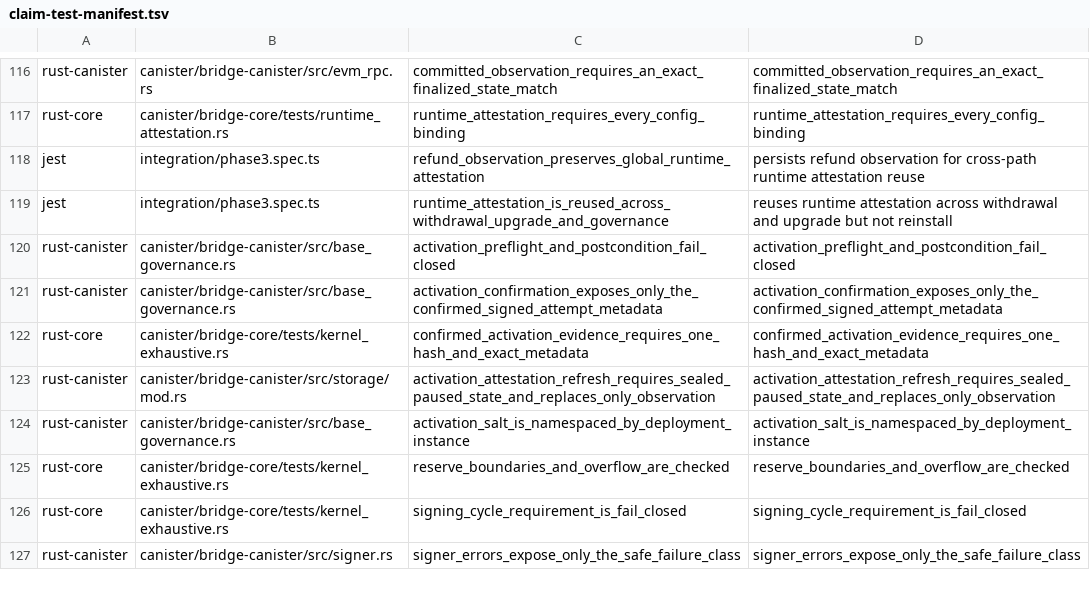
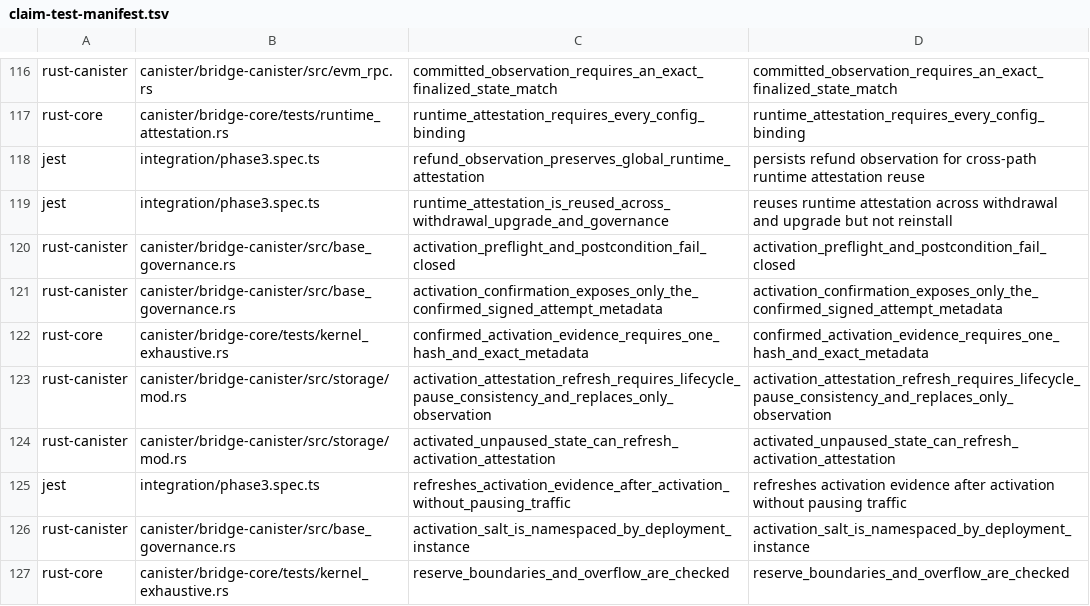
Before and after one commit to humandebri/Bridge, a TSV file: verification/claim-test-manifest.tsv, drawn as a sheet; only a part is shown, gaps mark what is left out; the shorter side is filled out with more unchanged rows.

Commit message:
Bind active SNS handover to activation and upgrade lineage

```diff
--- a/verification/claim-test-manifest.tsv
+++ b/verification/claim-test-manifest.tsv
@@ -122,3 +122,5 @@ rust-canister	canister/bridge-canister/src/base_governance.rs	activation_confirm
 rust-core	canister/bridge-core/tests/kernel_exhaustive.rs	confirmed_activation_evidence_requires_one_hash_and_exact_metadata	confirmed_activation_evidence_requires_one_hash_and_exact_metadata
-rust-canister	canister/bridge-canister/src/storage/mod.rs	activation_attestation_refresh_requires_sealed_paused_state_and_replaces_only_observation	activation_attestation_refresh_requires_sealed_paused_state_and_replaces_only_observation
+rust-canister	canister/bridge-canister/src/storage/mod.rs	activation_attestation_refresh_requires_lifecycle_pause_consistency_and_replaces_only_observation	activation_attestation_refresh_requires_lifecycle_pause_consistency_and_replaces_only_observation
+rust-canister	canister/bridge-canister/src/storage/mod.rs	activated_unpaused_state_can_refresh_activation_attestation	activated_unpaused_state_can_refresh_activation_attestation
+jest	integration/phase3.spec.ts	refreshes_activation_evidence_after_activation_without_pausing_traffic	refreshes activation evidence after activation without pausing traffic
 rust-canister	canister/bridge-canister/src/base_governance.rs	activation_salt_is_namespaced_by_deployment_instance	activation_salt_is_namespaced_by_deployment_instance
```
Also changed, not shown: verification/claims.tsv, verification/verus/manifest.tsv, 15 other files.
